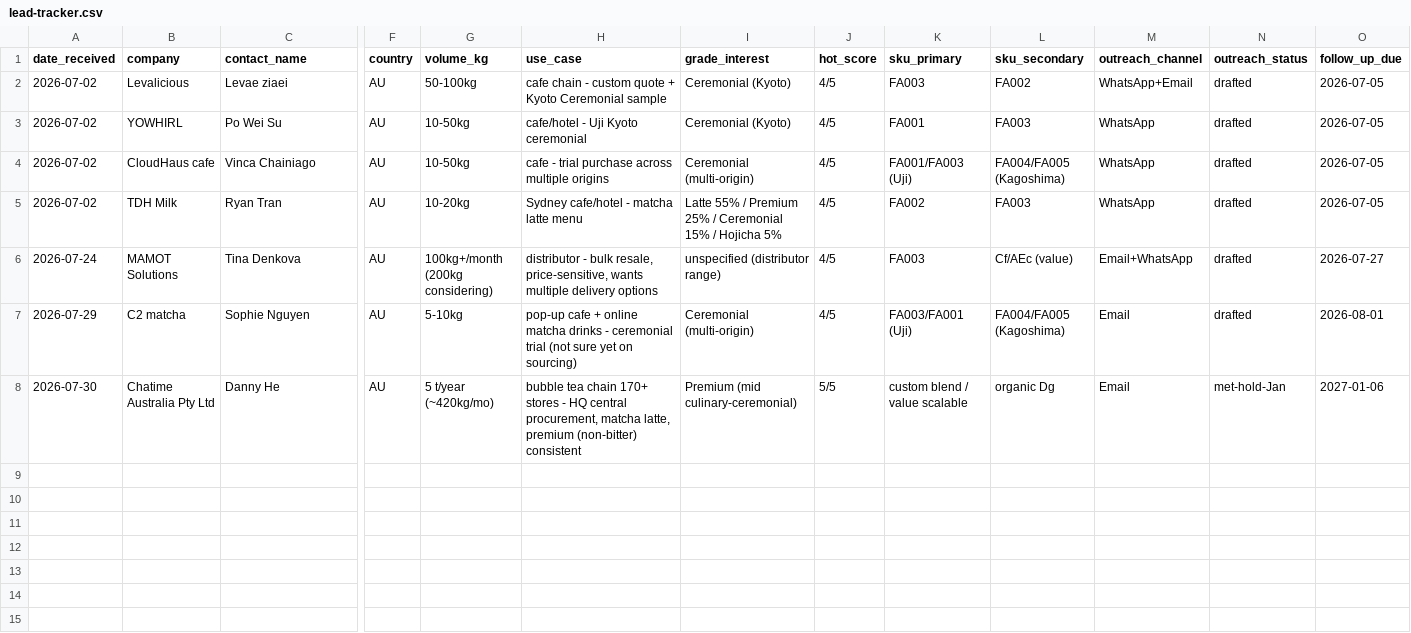
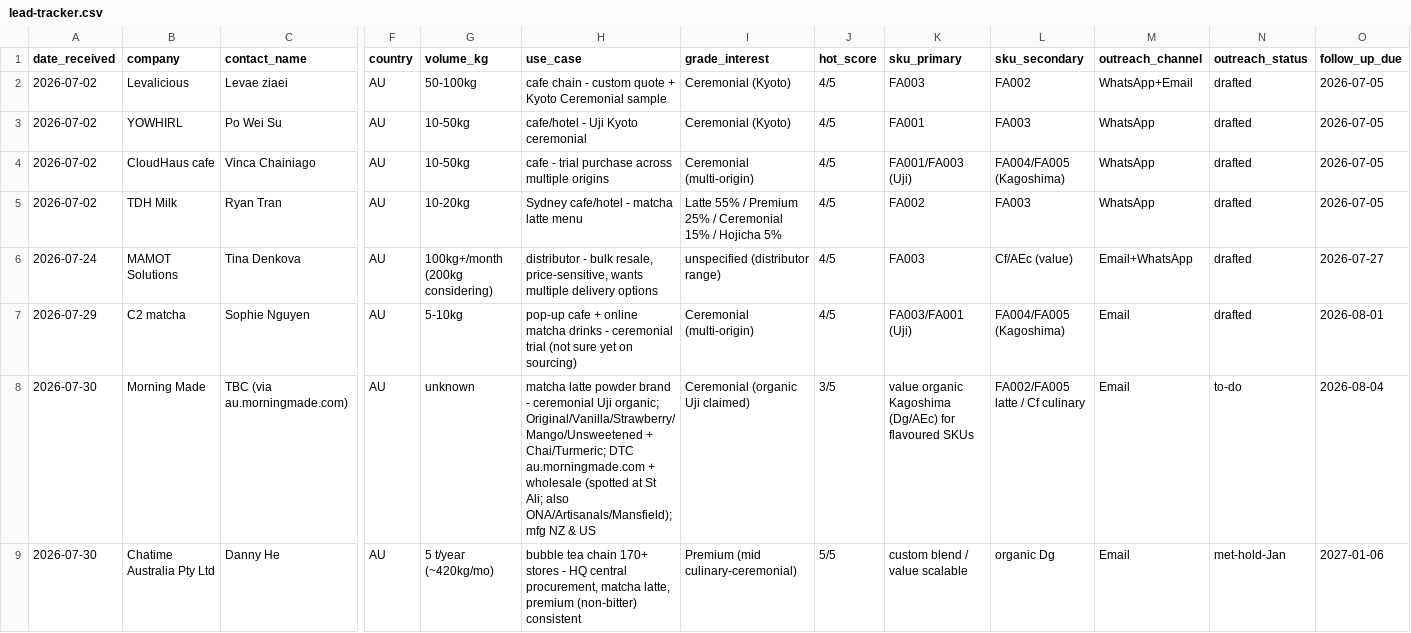
Before and after one commit to ruisasase-pyrenee/pyrenee-slack-agent, a CSV file: sales-ops/lead-tracker.csv, drawn as a sheet; only a part is shown, gaps mark what is left out; rows hold the shown columns only; the diff names each change by its address in the sheet, - before the commit and + after, or states it on an @@ line.

```diff
--- a/sales-ops/lead-tracker.csv
+++ b/sales-ops/lead-tracker.csv
+row 8: 2026-07-30 | Morning Made | TBC (via au.morningmade.com) | AU | unknown | matcha latte powder brand - ceremonial Uji organic; Original/Vanilla/Strawberry/Mango/Unsweetened + Chai/Turmeric; DTC au.morningmade.com + wholesale (spotted at St Ali; also ONA/Artisanals/Mansfield); mfg NZ & US | Ceremonial (organic Uji claimed) | 3/5 | value organic Kagoshima (Dg/AEc) for flavoured SKUs | FA002/FA005 latte / Cf culinary | Email | to-do | 2026-08-04
```
Also changed, not shown: 1 other file.
